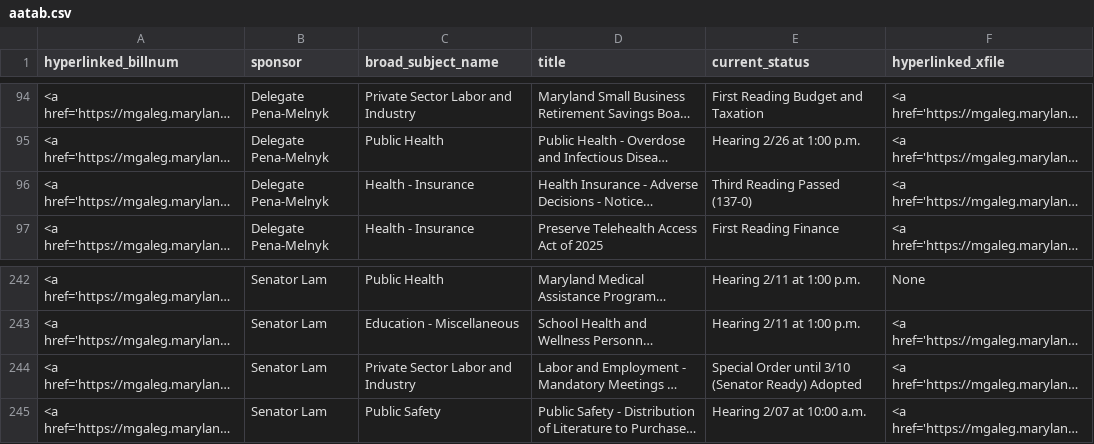
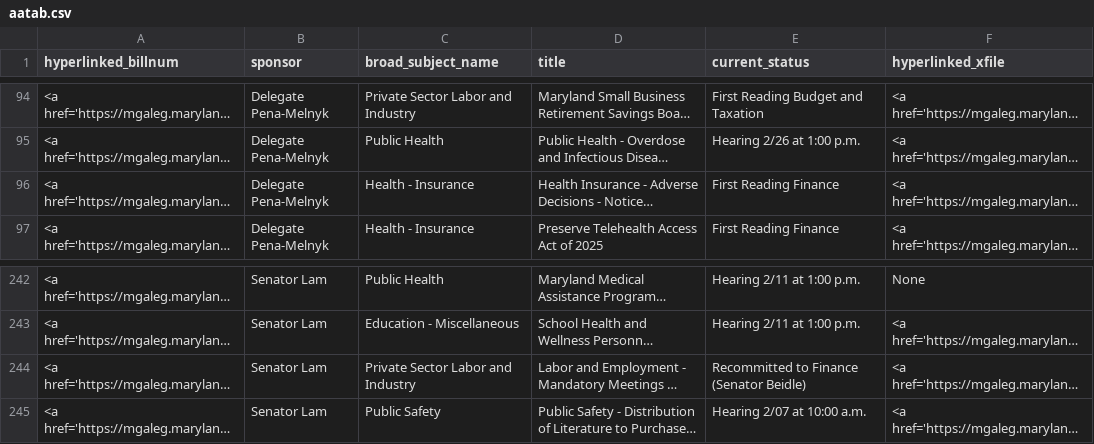
Before and after one commit to Baltimore-Sun/md-ga-bill-tracker, a CSV file: aatab.csv, drawn as a sheet; only a part is shown, gaps mark what is left out; long unchanged cells end in …; the diff names each change by its address in the sheet, - before the commit and + after, or states it on an @@ line.

```diff
--- a/aatab.csv
+++ b/aatab.csv
-E96 (current_status): Third Reading Passed (137-0)
+E96 (current_status): First Reading Finance
-E244 (current_status): Special Order until 3/10 (Senator Ready) Adopted
+E244 (current_status): Recommitted to Finance (Senator Beidle)
```
Also changed, not shown: howtab.csv.
